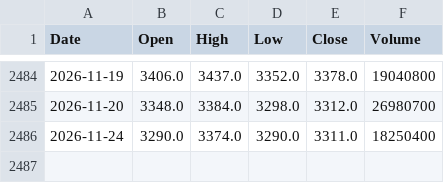
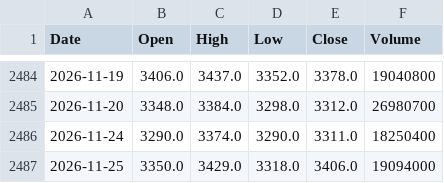
Before and after one commit to satoshi0744/Stock-analysis-system, a CSV file: data/prices/7203.csv, drawn as a sheet; only a part is shown, gaps mark what is left out; the diff names each change by its address in the sheet, - before the commit and + after, or states it on an @@ line.

```diff
--- a/data/prices/7203.csv
+++ b/data/prices/7203.csv
+row 2487: 2026-11-25 | 3350.0 | 3429.0 | 3318.0 | 3406.0 | 19094000
```
Also changed, not shown: data/prices/6758.csv, data/prices/8411.csv, 4 other files.
